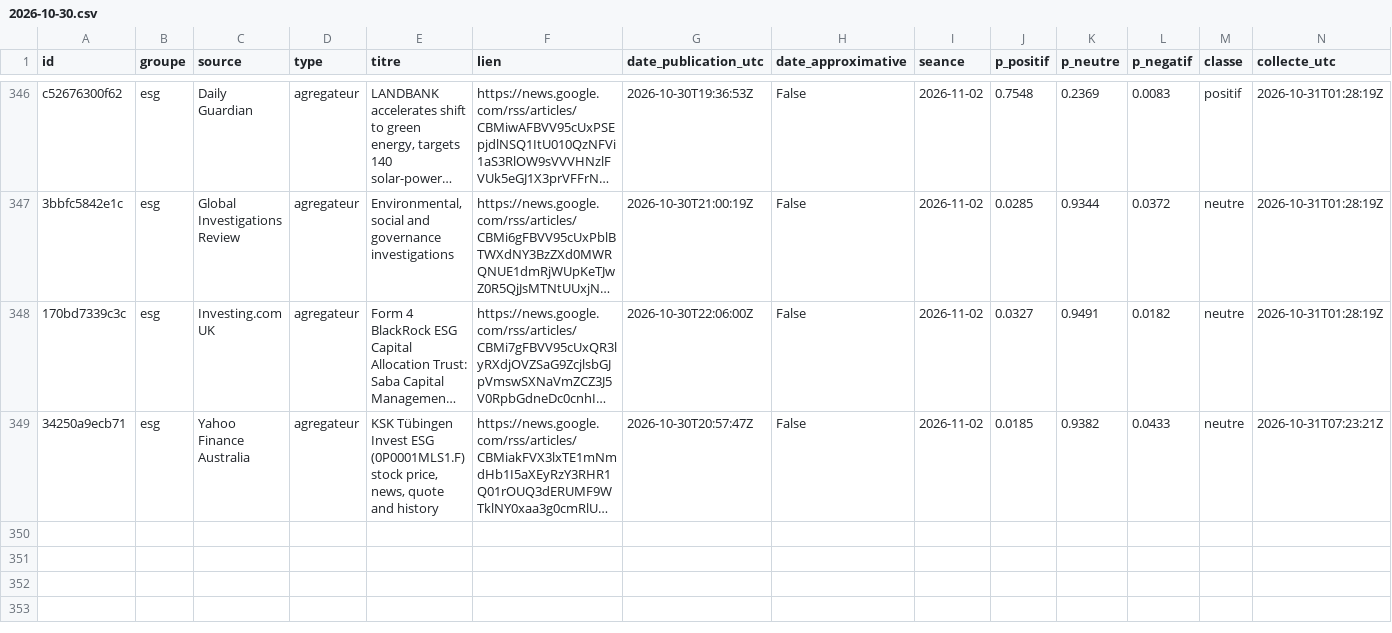
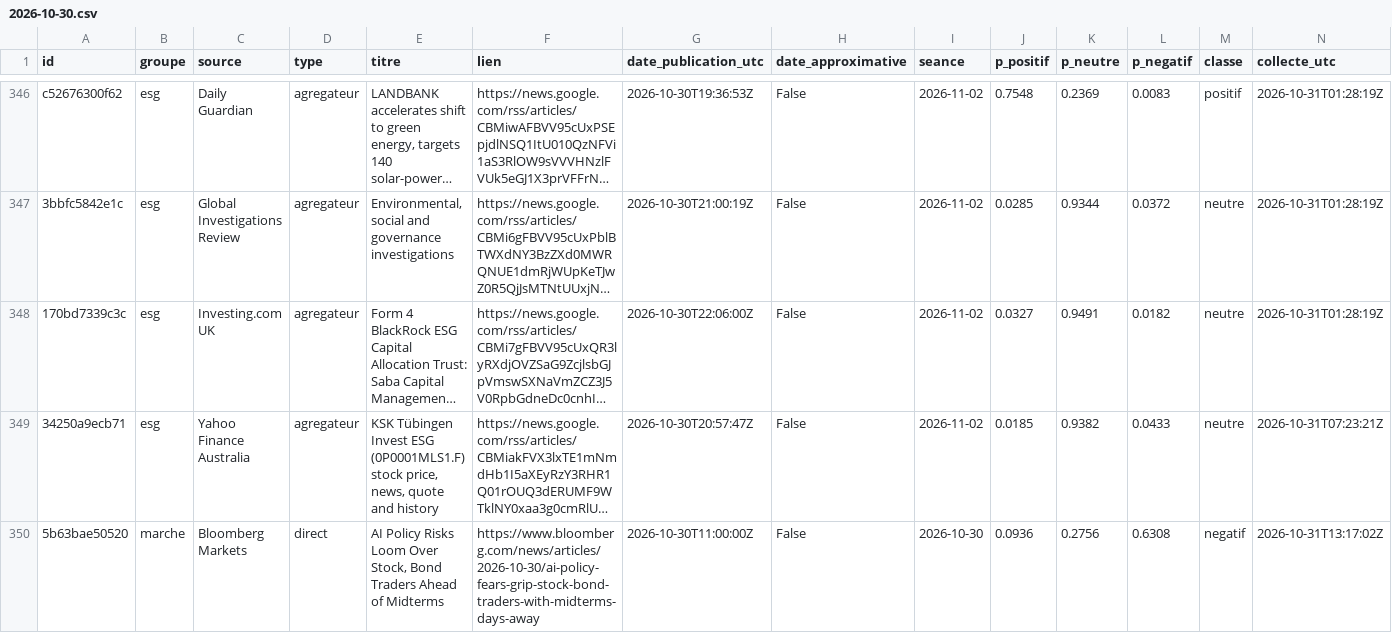
Before and after one commit to Gaaabbb444/contrepoint, a CSV file: data/titres/2026/10/2026-10-30.csv, drawn as a sheet; only a part is shown, gaps mark what is left out; long unchanged cells end in …; the diff names each change by its address in the sheet, - before the commit and + after, or states it on an @@ line.

```diff
--- a/data/titres/2026/10/2026-10-30.csv
+++ b/data/titres/2026/10/2026-10-30.csv
+row 350: 5b63bae50520 | marche | Bloomberg Markets | direct | AI Policy Risks Loom Over Stock, Bond Traders Ahead of Midterms | https://www.bloomberg.com/news/articles/2026-10-30/ai-policy-fears-grip-stock-bond-traders-with-midterms-days-away | 2026-10-30T11:00:00Z | False | 2026-10-30 | 0.0936 | 0.2756 | 0.6308 | negatif | 2026-10-31T13:17:02Z
```
Also changed, not shown: data/journal_execution.csv, data/titres/2026/10/2026-10-31.csv.
